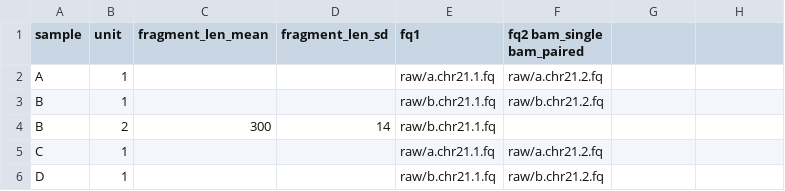
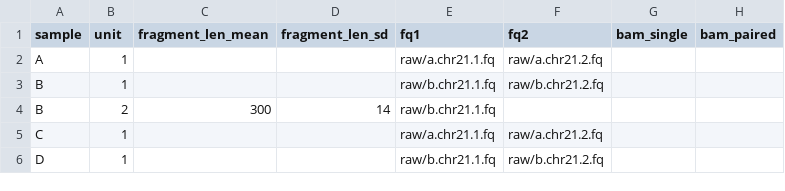
Before and after one commit to snakemake-workflows/rna-seq-kallisto-sleuth, a TSV file: config/units.tsv, drawn as a sheet.

```diff
--- a/config/units.tsv
+++ b/config/units.tsv
@@ -1,2 +1,2 @@
-sample	unit	fragment_len_mean	fragment_len_sd	fq1	fq2  bam_single  bam_paired
+sample	unit	fragment_len_mean	fragment_len_sd	fq1	fq2	bam_single	bam_paired
 A	1			raw/a.chr21.1.fq	raw/a.chr21.2.fq
```
Also changed, not shown: .test/config/units.tsv.
